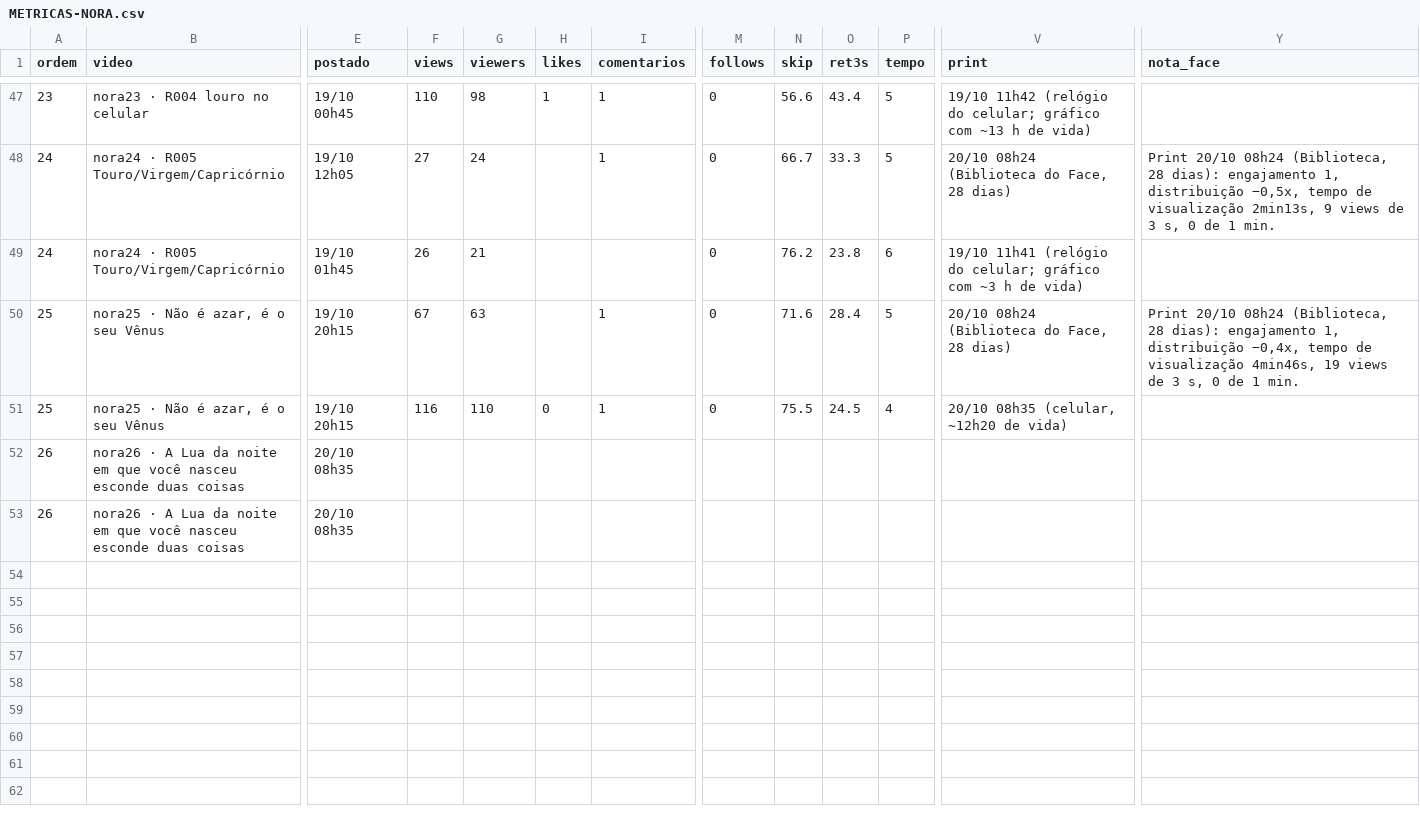
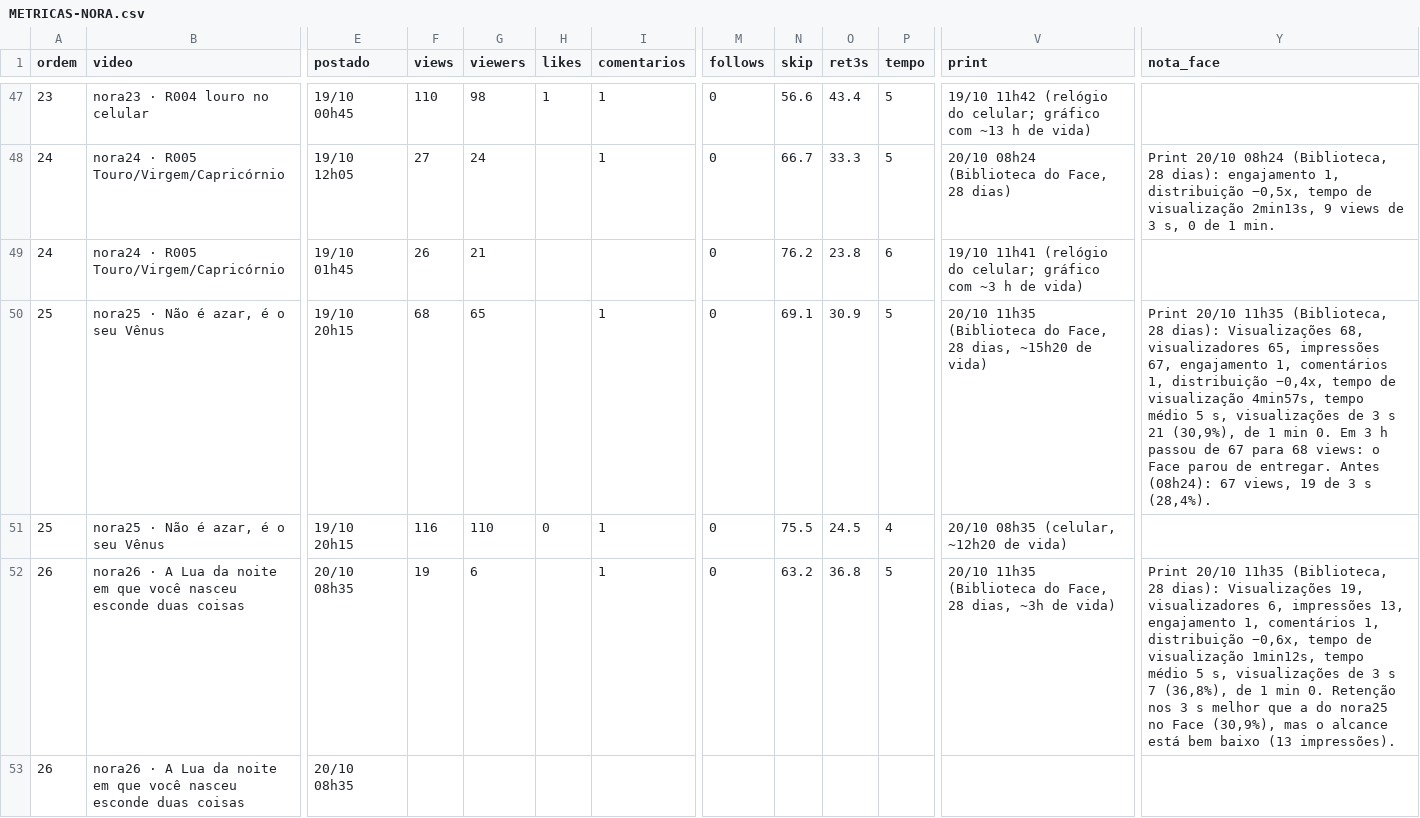
Before and after one commit to caramguilherme/IA-SINTETICO-PRODUTOR, a CSV file: METRICAS-NORA.csv, drawn as a sheet; only a part is shown, gaps mark what is left out; the diff names each change by its address in the sheet, - before the commit and + after, or states it on an @@ line.

```diff
--- a/METRICAS-NORA.csv
+++ b/METRICAS-NORA.csv
-F50 (views): 67
+F50 (views): 68
-G50 (viewers): 63
+G50 (viewers): 65
-N50 (skip): 71.6
+N50 (skip): 69.1
-O50 (ret3s): 28.4
+O50 (ret3s): 30.9
-V50 (print): 20/10 08h24 (Biblioteca do Face, 28 dias)
+V50 (print): 20/10 11h35 (Biblioteca do Face, 28 dias, ~15h20 de vida)
-Y50 (nota_face): Print 20/10 08h24 (Biblioteca, 28 dias): engajamento 1, distribuição −0,4x, tempo de visualização 4min46s, 19 views de 3 s, 0 de 1 min.
+Y50 (nota_face): Print 20/10 11h35 (Biblioteca, 28 dias): Visualizações 68, visualizadores 65, impressões 67, engajamento 1, comentários 1, distribuição −0,4x, tempo de visualização 4min57s, tempo médio 5 s, visualizações de 3 s 21 (30,9%), de 1 min 0. Em 3 h passou de 67 para 68 views: o Face parou de entregar. Antes (08h24): 67 views, 19 de 3 s (28,4%).
-F52 (views): (empty)
+F52 (views): 19
-G52 (viewers): (empty)
+G52 (viewers): 6
-I52 (comentarios): (empty)
+I52 (comentarios): 1
-M52 (follows): (empty)
+M52 (follows): 0
-N52 (skip): (empty)
+N52 (skip): 63.2
-O52 (ret3s): (empty)
+O52 (ret3s): 36.8
-P52 (tempo): (empty)
+P52 (tempo): 5
-V52 (print): (empty)
+V52 (print): 20/10 11h35 (Biblioteca do Face, 28 dias, ~3h de vida)
-Y52 (nota_face): (empty)
+Y52 (nota_face): Print 20/10 11h35 (Biblioteca, 28 dias): Visualizações 19, visualizadores 6, impressões 13, engajamento 1, comentários 1, distribuição −0,6x, tempo de visualização 1min12s, tempo médio 5 s, visualizações de 3 s 7 (36,8%), de 1 min 0. Retenção nos 3 s melhor que a do nora25 no Face (30,9%), mas o alcance está bem baixo (13 impressões).
```
